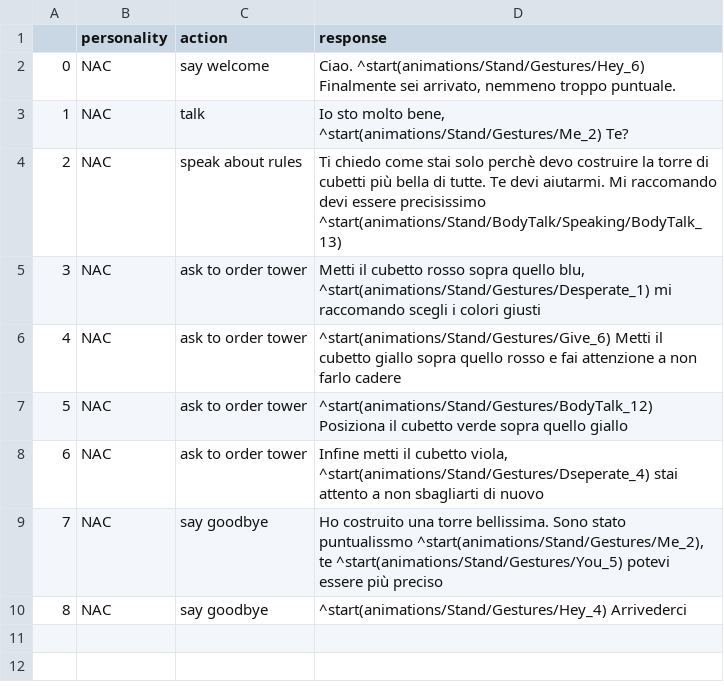
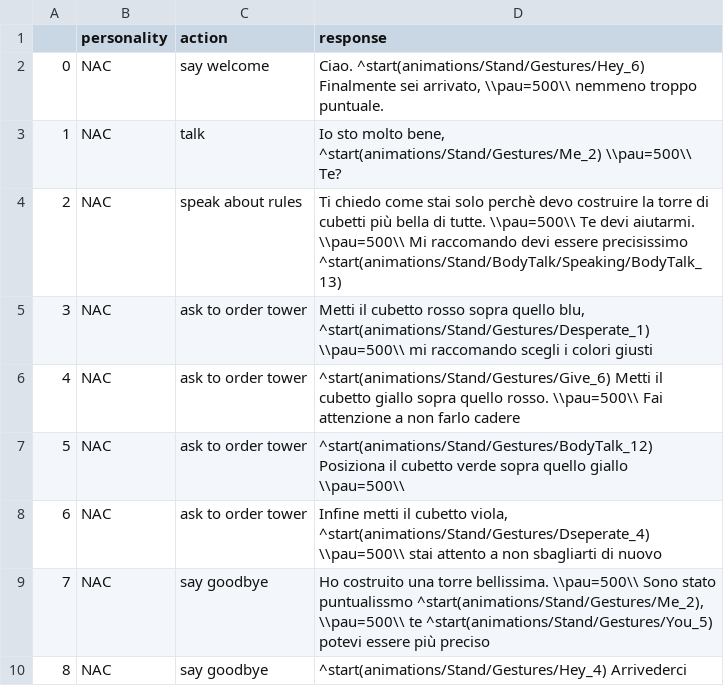
Before and after one commit to AliceNardelli/PROPER_Sofar, a CSV file: Flask/conversations/NAC.csv, drawn as a sheet.

```diff
--- a/Flask/conversations/NAC.csv
+++ b/Flask/conversations/NAC.csv
@@ -1,10 +1,10 @@
 ,personality,action,response
-0,NAC,say welcome,"Ciao. ^start(animations/Stand/Gestures/Hey_6) Finalmente sei arrivato, nemmeno troppo puntuale."
-1,NAC,talk,"Io sto molto bene, ^start(animations/Stand/Gestures/Me_2) Te?"
-2,NAC,speak about rules,"Ti chiedo come stai solo perchè devo costruire la torre di cubetti più bella di tutte. Te devi aiutarmi. Mi raccomando devi essere precisissimo ^start(animations/Stand/BodyTalk/Speaking/BodyTalk_13)"
-3,NAC,ask to order tower,"Metti il cubetto rosso sopra quello blu, ^start(animations/Stand/Gestures/Desperate_1) mi raccomando scegli i colori giusti"
-4,NAC,ask to order tower,"^start(animations/Stand/Gestures/Give_6) Metti il cubetto giallo sopra quello rosso e fai attenzione a non farlo cadere"
-5,NAC,ask to order tower," ^start(animations/Stand/Gestures/BodyTalk_12) Posiziona il cubetto verde sopra quello giallo"
-6,NAC,ask to order tower,"Infine metti il cubetto viola, ^start(animations/Stand/Gestures/Dseperate_4) stai attento a non sbagliarti di nuovo "
-7,NAC,say goodbye,"Ho costruito una torre bellissima. Sono stato puntualissmo ^start(animations/Stand/Gestures/Me_2), te ^start(animations/Stand/Gestures/You_5) potevi essere più preciso"
+0,NAC,say welcome,"Ciao. ^start(animations/Stand/Gestures/Hey_6) Finalmente sei arrivato, \\pau=500\\ nemmeno troppo puntuale."
+1,NAC,talk,"Io sto molto bene, ^start(animations/Stand/Gestures/Me_2) \\pau=500\\ Te?"
+2,NAC,speak about rules,"Ti chiedo come stai solo perchè devo costruire la torre di cubetti più bella di tutte. \\pau=500\\ Te devi aiutarmi. \\pau=500\\ Mi raccomando devi essere precisissimo ^start(animations/Stand/BodyTalk/Speaking/BodyTalk_13)"
+3,NAC,ask to order tower,"Metti il cubetto rosso sopra quello blu, ^start(animations/Stand/Gestures/Desperate_1) \\pau=500\\ mi raccomando scegli i colori giusti"
+4,NAC,ask to order tower,"^start(animations/Stand/Gestures/Give_6) Metti il cubetto giallo sopra quello rosso. \\pau=500\\ Fai attenzione a non farlo cadere"
+5,NAC,ask to order tower," ^start(animations/Stand/Gestures/BodyTalk_12) Posiziona il cubetto verde sopra quello giallo \\pau=500\\"
+6,NAC,ask to order tower,"Infine metti il cubetto viola, ^start(animations/Stand/Gestures/Dseperate_4) \\pau=500\\ stai attento a non sbagliarti di nuovo "
+7,NAC,say goodbye,"Ho costruito una torre bellissima. \\pau=500\\ Sono stato puntualissmo ^start(animations/Stand/Gestures/Me_2), \\pau=500\\ te ^start(animations/Stand/Gestures/You_5) potevi essere più preciso"
 8,NAC,say goodbye," ^start(animations/Stand/Gestures/Hey_4) Arrivederci"
```
Also changed, not shown: Flask/conversations/AC.csv, Flask/conversations/EA.csv, 14 other files.
